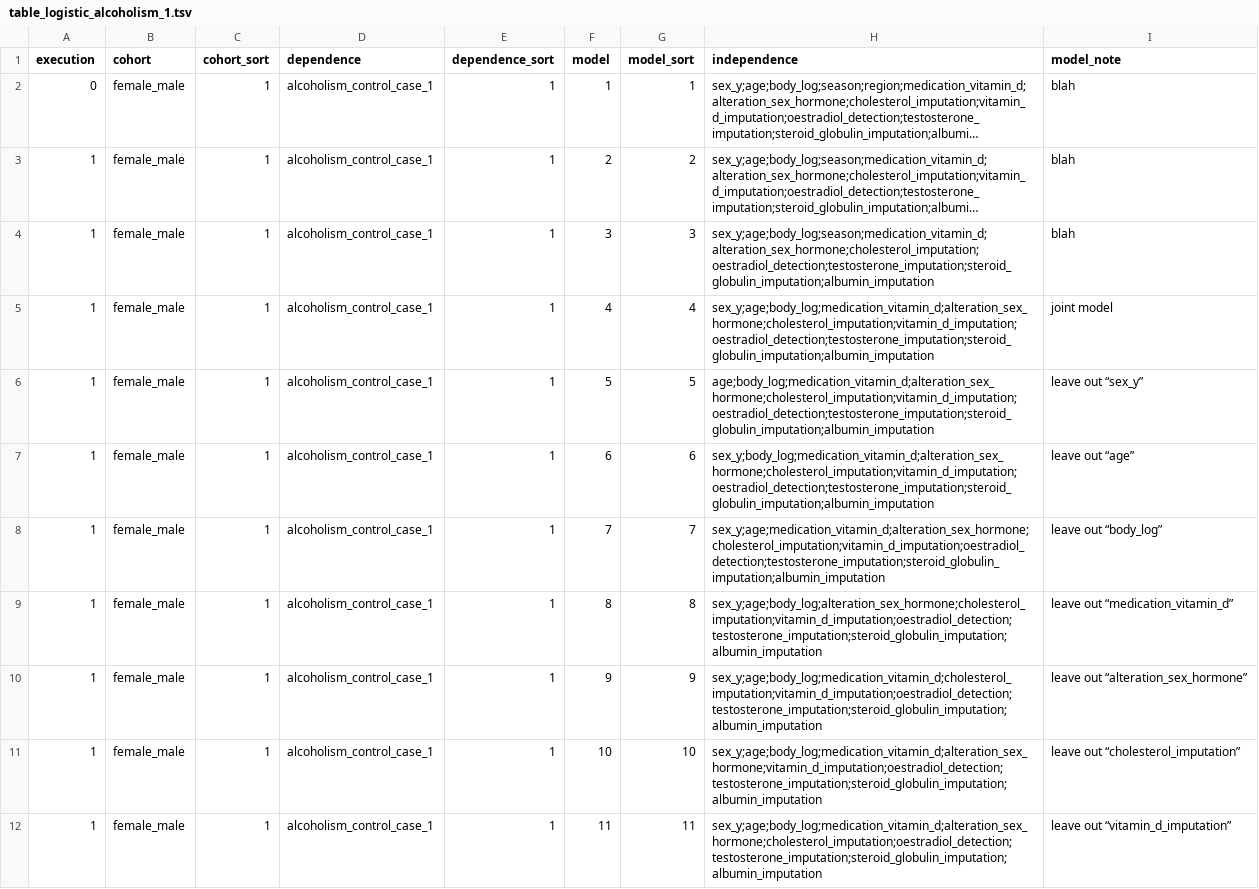
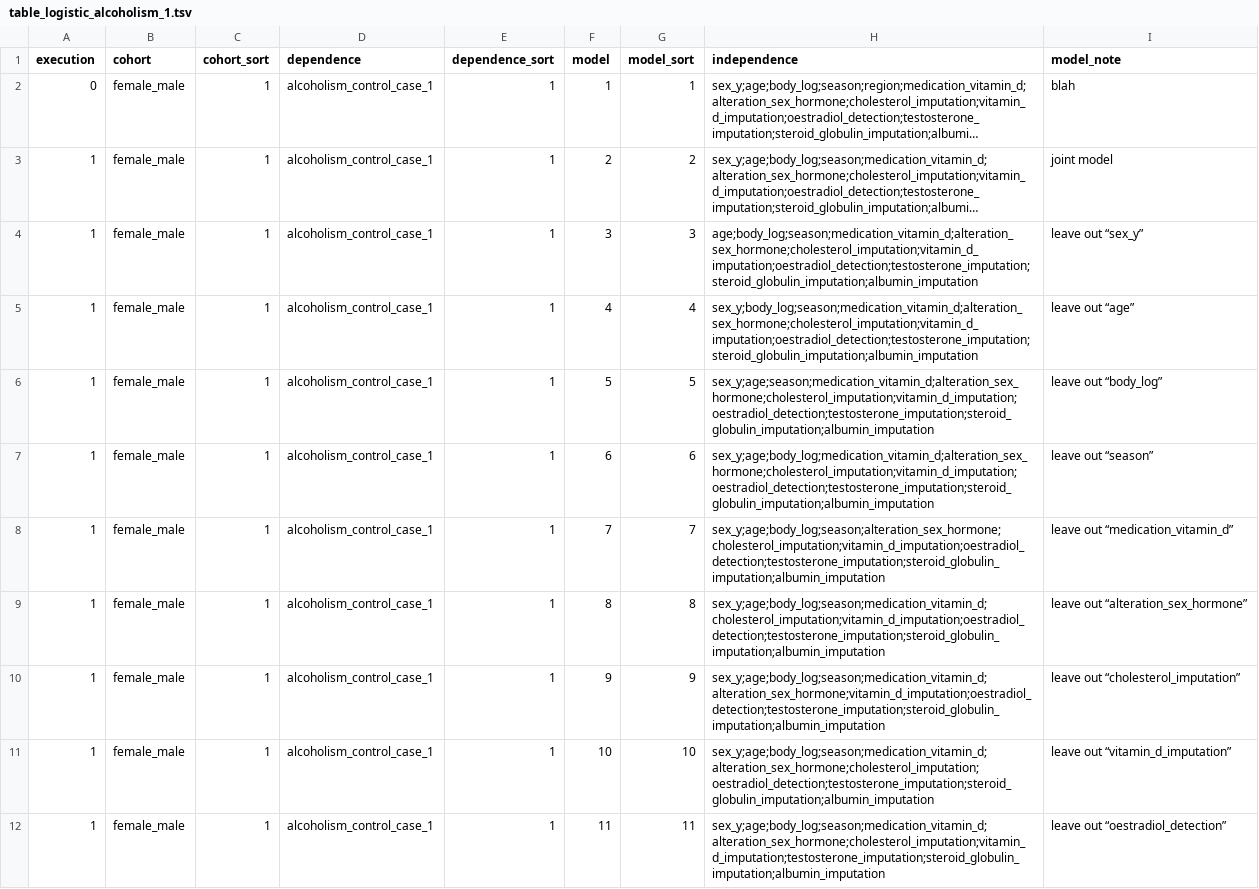
Before and after one commit to tcameronwaller/uk_biobank, a TSV file: parameters/regression_cohorts_models/table_logistic_alcoholism_1.tsv, drawn as a sheet; only a part is shown; long unchanged cells end in …; the diff covers the shown part only; the diff names each change by its address in the sheet, - before the commit and + after, or states it on an @@ line.

Commit message:
regression models

```diff
--- a/parameters/regression_cohorts_models/table_logistic_alcoholism_1.tsv
+++ b/parameters/regression_cohorts_models/table_logistic_alcoholism_1.tsv
-I3 (model_note): blah
+I3 (model_note): joint model
-H4 (independence): sex_y;age;body_log;season;medication_vitamin_d;alteration_sex_hormone;cholesterol_imputation;oestradiol_detection;testosterone_imputation;steroid_globulin_imputation;albumin_imputation
+H4 (independence): age;body_log;season;medication_vitamin_d;alteration_sex_hormone;cholesterol_imputation;vitamin_d_imputation;oestradiol_detection;testosterone_imputation;steroid_globulin_imputation;albumin_imputation
-I4 (model_note): blah
+I4 (model_note): leave out “sex_y”
-H5 (independence): sex_y;age;body_log;medication_vitamin_d;alteration_sex_hormone;cholesterol_imputation;vitamin_d_imputation;oestradiol_detection;testosterone_imputation;steroid_globulin_imputation;albumin_imputation
+H5 (independence): sex_y;body_log;season;medication_vitamin_d;alteration_sex_hormone;cholesterol_imputation;vitamin_d_imputation;oestradiol_detection;testosterone_imputation;steroid_globulin_imputation;albumin_imputation
-I5 (model_note): joint model
+I5 (model_note): leave out “age”
-H6 (independence): age;body_log;medication_vitamin_d;alteration_sex_hormone;cholesterol_imputation;vitamin_d_imputation;oestradiol_detection;testosterone_imputation;steroid_globulin_imputation;albumin_imputation
+H6 (independence): sex_y;age;season;medication_vitamin_d;alteration_sex_hormone;cholesterol_imputation;vitamin_d_imputation;oestradiol_detection;testosterone_imputation;steroid_globulin_imputation;albumin_imputation
-I6 (model_note): leave out “sex_y”
+I6 (model_note): leave out “body_log”
-H7 (independence): sex_y;body_log;medication_vitamin_d;alteration_sex_hormone;cholesterol_imputation;vitamin_d_imputation;oestradiol_detection;testosterone_imputation;steroid_globulin_imputation;albumin_imputation
+H7 (independence): sex_y;age;body_log;medication_vitamin_d;alteration_sex_hormone;cholesterol_imputation;vitamin_d_imputation;oestradiol_detection;testosterone_imputation;steroid_globulin_imputation;albumin_imputation
-I7 (model_note): leave out “age”
+I7 (model_note): leave out “season”
-H8 (independence): sex_y;age;medication_vitamin_d;alteration_sex_hormone;cholesterol_imputation;vitamin_d_imputation;oestradiol_detection;testosterone_imputation;steroid_globulin_imputation;albumin_imputation
+H8 (independence): sex_y;age;body_log;season;alteration_sex_hormone;cholesterol_imputation;vitamin_d_imputation;oestradiol_detection;testosterone_imputation;steroid_globulin_imputation;albumin_imputation
-I8 (model_note): leave out “body_log”
+I8 (model_note): leave out “medication_vitamin_d”
-H9 (independence): sex_y;age;body_log;alteration_sex_hormone;cholesterol_imputation;vitamin_d_imputation;oestradiol_detection;testosterone_imputation;steroid_globulin_imputation;albumin_imputation
+H9 (independence): sex_y;age;body_log;season;medication_vitamin_d;cholesterol_imputation;vitamin_d_imputation;oestradiol_detection;testosterone_imputation;steroid_globulin_imputation;albumin_imputation
-I9 (model_note): leave out “medication_vitamin_d”
+I9 (model_note): leave out “alteration_sex_hormone”
-H10 (independence): sex_y;age;body_log;medication_vitamin_d;cholesterol_imputation;vitamin_d_imputation;oestradiol_detection;testosterone_imputation;steroid_globulin_imputation;albumin_imputation
+H10 (independence): sex_y;age;body_log;season;medication_vitamin_d;alteration_sex_hormone;vitamin_d_imputation;oestradiol_detection;testosterone_imputation;steroid_globulin_imputation;albumin_imputation
-I10 (model_note): leave out “alteration_sex_hormone”
+I10 (model_note): leave out “cholesterol_imputation”
-H11 (independence): sex_y;age;body_log;medication_vitamin_d;alteration_sex_hormone;vitamin_d_imputation;oestradiol_detection;testosterone_imputation;steroid_globulin_imputation;albumin_imputation
+H11 (independence): sex_y;age;body_log;season;medication_vitamin_d;alteration_sex_hormone;cholesterol_imputation;oestradiol_detection;testosterone_imputation;steroid_globulin_imputation;albumin_imputation
-I11 (model_note): leave out “cholesterol_imputation”
+I11 (model_note): leave out “vitamin_d_imputation”
-H12 (independence): sex_y;age;body_log;medication_vitamin_d;alteration_sex_hormone;cholesterol_imputation;oestradiol_detection;testosterone_imputation;steroid_globulin_imputation;albumin_imputation
+H12 (independence): sex_y;age;body_log;season;medication_vitamin_d;alteration_sex_hormone;cholesterol_imputation;vitamin_d_imputation;testosterone_imputation;steroid_globulin_imputation;albumin_imputation
-I12 (model_note): leave out “vitamin_d_imputation”
+I12 (model_note): leave out “oestradiol_detection”
```
Also changed, not shown: 1 removed row and 39 edited cells elsewhere in this file, 2 other files.
